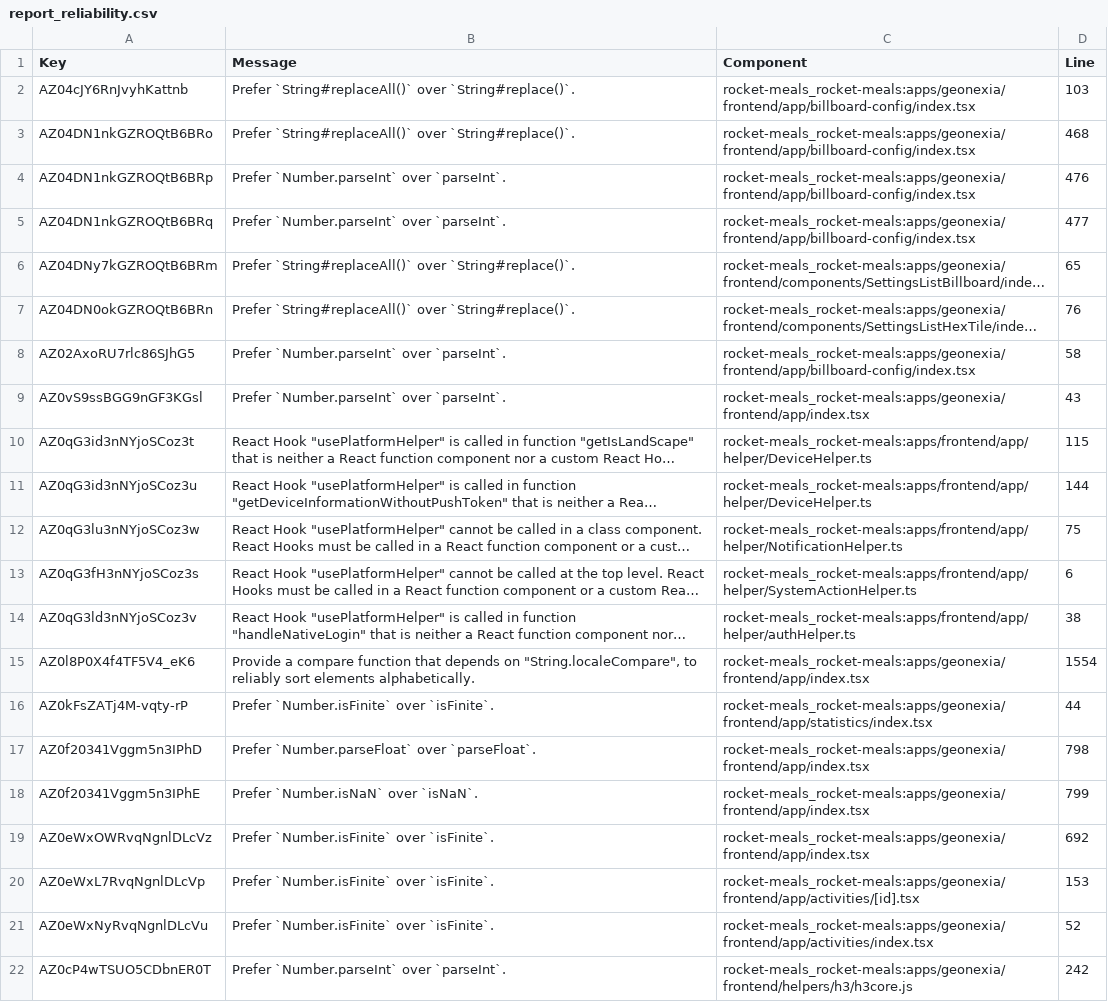
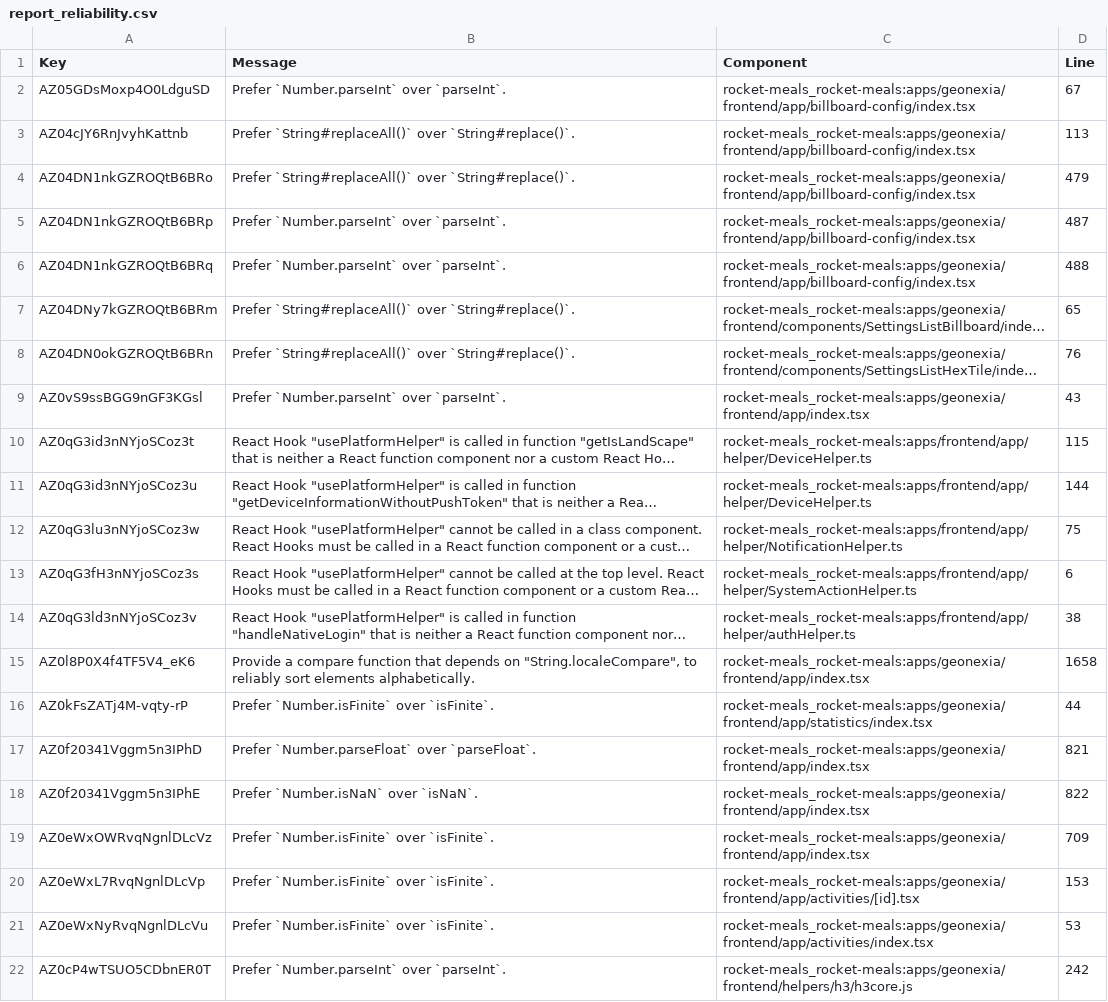
Before and after one commit to rocket-meals/swosy, a CSV file: reports/sonarCloud/report_reliability.csv, drawn as a sheet; only a part is shown; long unchanged cells end in …; removed rows and columns are numbered as before the commit, all else as after; the diff names each change by its address in the sheet, - before the commit and + after, or states it on an @@ line.

```diff
--- a/reports/sonarCloud/report_reliability.csv
+++ b/reports/sonarCloud/report_reliability.csv
+row 2: AZ05GDsMoxp4O0LdguSD | Prefer `Number.parseInt` over `parseInt`. | rocket-meals_rocket-meals:apps/geonexia/frontend/app/billboard-config/index.tsx | 67
-D3 (Line): 103
+D3 (Line): 113
-D4 (Line): 468
+D4 (Line): 479
-D5 (Line): 476
+D5 (Line): 487
-D6 (Line): 477
+D6 (Line): 488
-row 8: AZ02AxoRU7rlc86SJhG5 | Prefer `Number.parseInt` over `parseInt`. | rocket-meals_rocket-meals:apps/geonexia/frontend/app/billboard-config/index.tsx | 58
-D15 (Line): 1554
+D15 (Line): 1658
-D17 (Line): 798
+D17 (Line): 821
-D18 (Line): 799
+D18 (Line): 822
-D19 (Line): 692
+D19 (Line): 709
-D21 (Line): 52
+D21 (Line): 53
```
Also changed, not shown: 2 other files.
